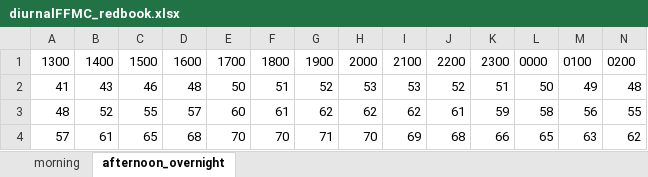
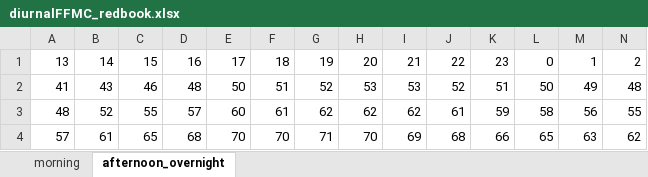
Before and after one commit to bcgov/wps, an Excel workbook: api/app/data/diurnalFFMC_redbook.xlsx, sheet afternoon_overnight, drawn as a sheet; only a part is shown; values as stored, in another font and other column widths than the file's, no borders; removed rows and columns are numbered as before the commit, all else as after; rows hold the shown columns only; the diff names each change by its address in the sheet, - before the commit and + after, or states it on an @@ line.

Commit message:
Implemented critical hours w afternoon/overnight diurnal FFMC

```diff
--- a/api/app/data/diurnalFFMC_redbook.xlsx (sheet afternoon_overnight)
+++ b/api/app/data/diurnalFFMC_redbook.xlsx (sheet afternoon_overnight)
-row 1: 1300 | 1400 | 1500 | 1600 | 1700 | 1800 | 1900 | 2000 | 2100 | 2200 | 2300 | 0000 | 0100 | 0200
+row 1: 13 | 14 | 15 | 16 | 17 | 18 | 19 | 20 | 21 | 22 | 23 | 0 | 1 | 2
```
Also changed, not shown: 7 other files.
